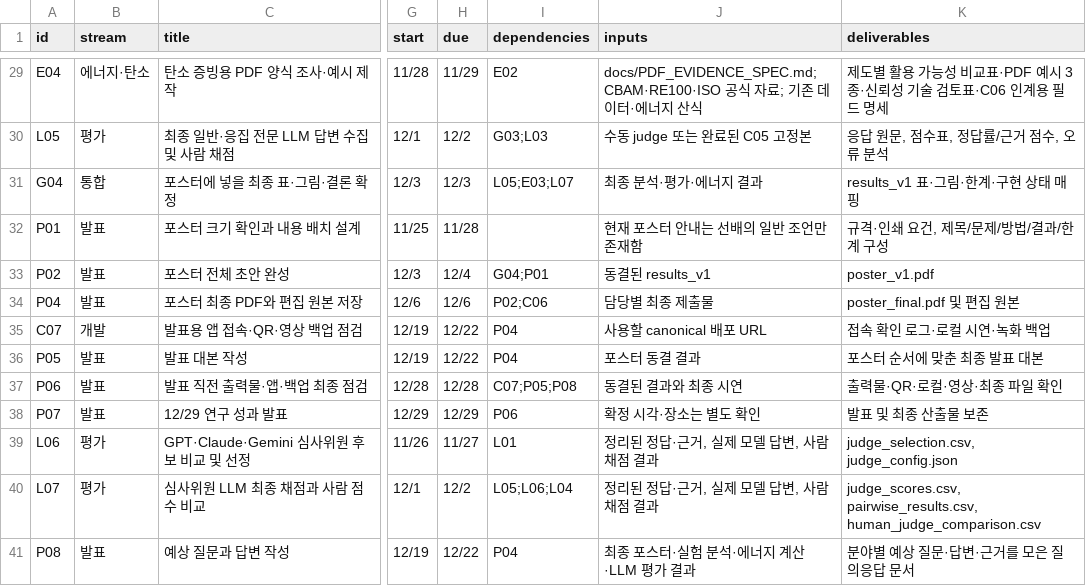
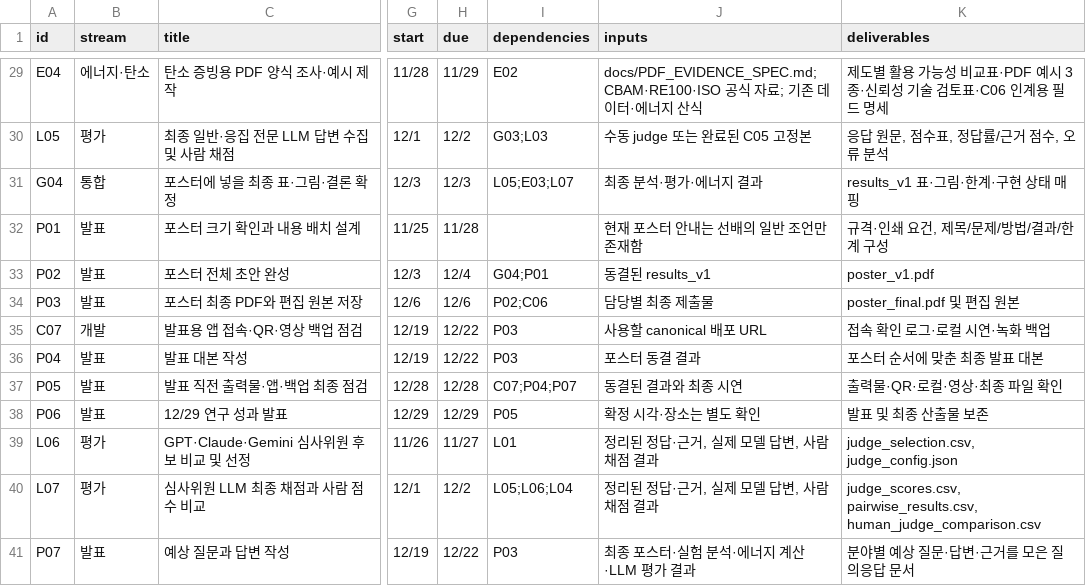
Before and after one commit to 2026neuraldata/2026-BTS-Research, a CSV file: management/tasks.csv, drawn as a sheet; only a part is shown, gaps mark what is left out; the diff names each change by its address in the sheet, - before the commit and + after, or states it on an @@ line.

Commit message:
Renumber presentation tasks P04–P08 to P03–P07

```diff
--- a/management/tasks.csv
+++ b/management/tasks.csv
-A34 (id): P04
+A34 (id): P03
-I35:I36 (dependencies): P04
+I35:I36 (dependencies): P03
-A36 (id): P05
+A36 (id): P04
-A37 (id): P06
+A37 (id): P05
-I37 (dependencies): C07;P05;P08
+I37 (dependencies): C07;P04;P07
-A38 (id): P07
+A38 (id): P06
-I38 (dependencies): P06
+I38 (dependencies): P05
-A41 (id): P08
+A41 (id): P07
-I41 (dependencies): P04
+I41 (dependencies): P03
```
